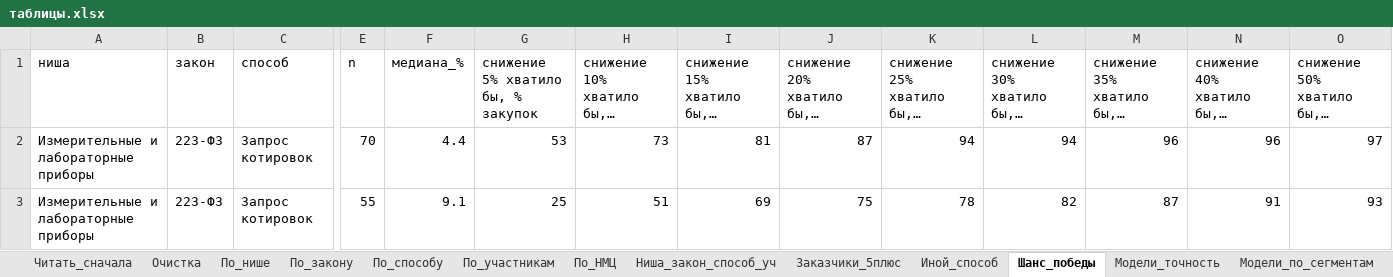
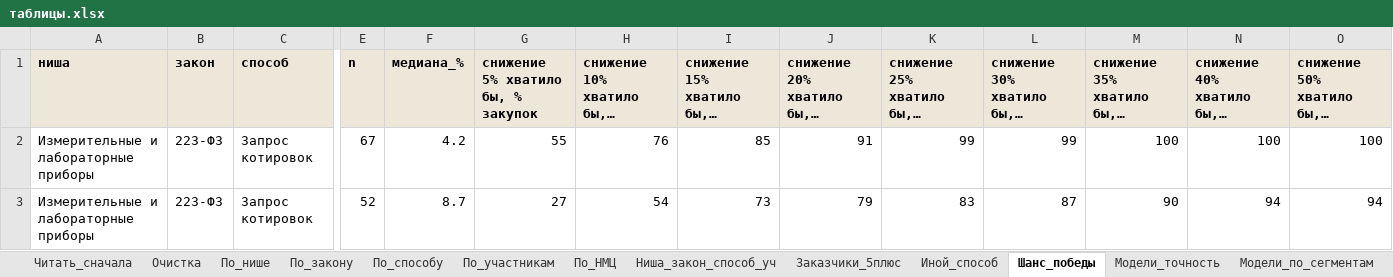
Before and after one commit to alexjss58/claude, an Excel workbook: для_облака/цена/таблицы.xlsx, sheet Шанс_победы, drawn as a sheet; only a part is shown, gaps mark what is left out; long unchanged cells end in …; values as stored, in another font and other column widths than the file's, no borders; the diff covers the shown part only; the diff names each change by its address in the sheet, - before the commit and + after, or states it on an @@ line.

```diff
--- a/для_облака/цена/таблицы.xlsx (sheet Шанс_победы)
+++ b/для_облака/цена/таблицы.xlsx (sheet Шанс_победы)
@@ A1:O1 fill: none → #EDE7D9, bold: off → on @@
-E2 (n): 70
+E2 (n): 67
-F2 (медиана_%): 4.4
+F2 (медиана_%): 4.2
-G2: 53
+G2: 55
-H2: 73
+H2: 76
-I2: 81
+I2: 85
-J2: 87
+J2: 91
-K2: 94
+K2: 99
-L2: 94
+L2: 99
-M2: 96
+M2: 100
-N2: 96
+N2: 100
-O2: 97
+O2: 100
-E3 (n): 55
+E3 (n): 52
-F3 (медиана_%): 9.1
+F3 (медиана_%): 8.7
-G3: 25
+G3: 27
-H3: 51
+H3: 54
-I3: 69
+I3: 73
-J3: 75
+J3: 79
-K3: 78
+K3: 83
-L3: 82
+L3: 87
-M3: 87
+M3: 90
-N3: 91
+N3: 94
-O3: 93
+O3: 94
```
Also changed, not shown: 2 added rows, 2 removed rows, 179 edited cells and cell formats elsewhere in this sheet, sheet Модели_по_сегментам, sheet Модели_точность, sheet Ниша_закон_способ_уч, sheet По_способу, sheet По_НМЦ, sheet Чувствительность, 10 more sheets, other sheet tabs, 25 other files.
